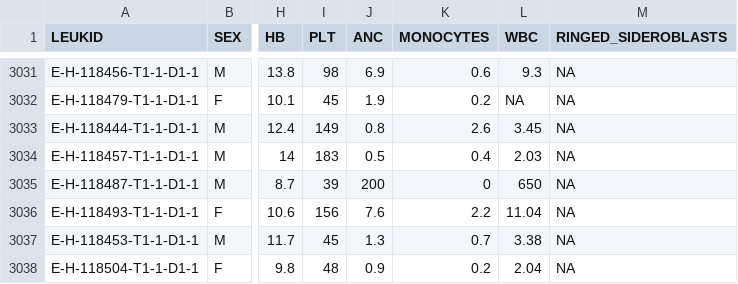
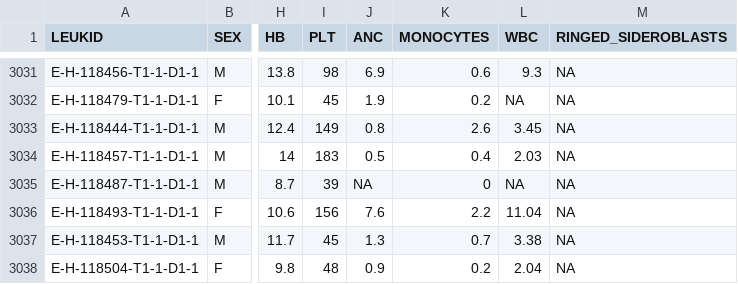
Before and after one commit to papaemmelab/MDS-TP53-state, a TSV file: data/dd_clinical_cyto_chr17.tsv, drawn as a sheet; only a part is shown, gaps mark what is left out; the diff names each change by its address in the sheet, - before the commit and + after, or states it on an @@ line.

Commit message:
update

```diff
--- a/data/dd_clinical_cyto_chr17.tsv
+++ b/data/dd_clinical_cyto_chr17.tsv
-J3035 (ANC): 200
+J3035 (ANC): NA
-L3035 (WBC): 650
+L3035 (WBC): NA
```
